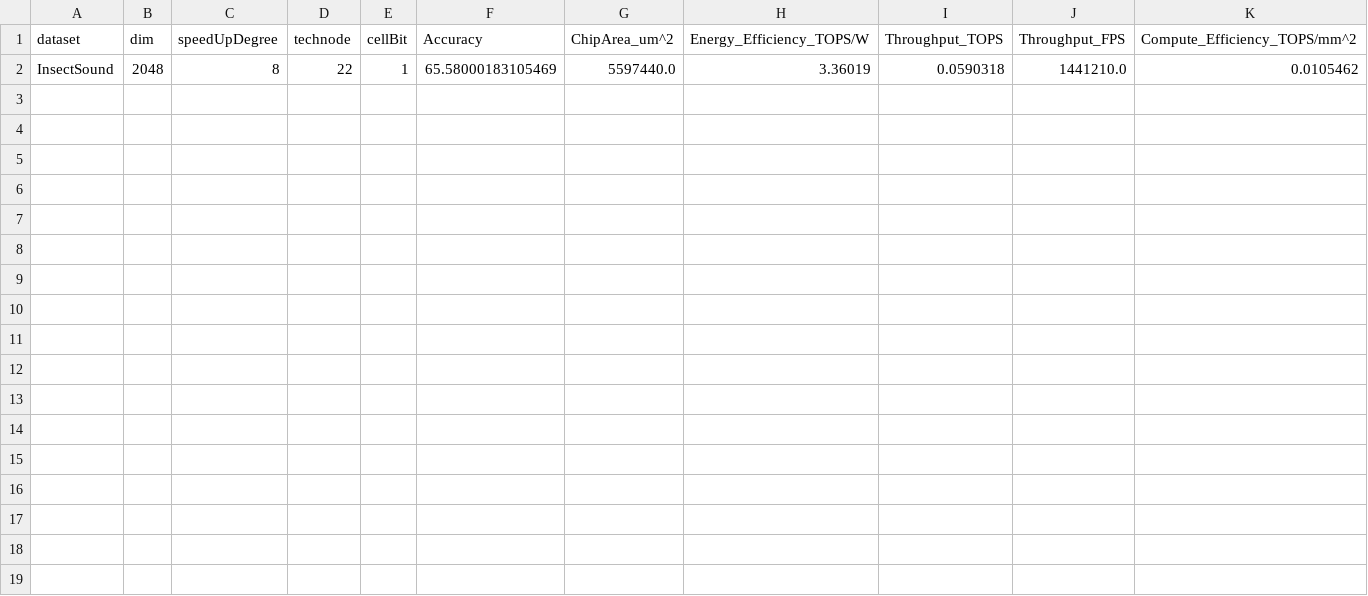
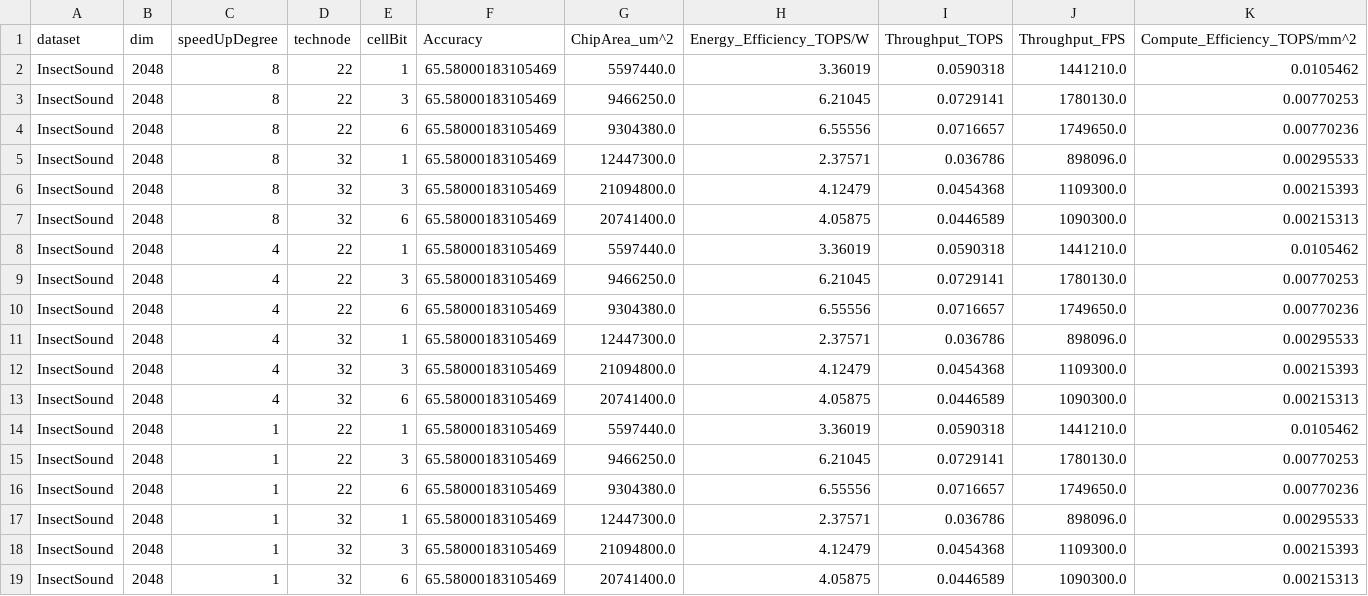
Before and after one commit to shixun404/CS220_Project, a CSV file: DNN_NeuroSim_V1.4/Inference_pytorch/result/InsectSound_2048_FP.csv, drawn as a sheet; the diff names each change by its address in the sheet, - before the commit and + after, or states it on an @@ line.

Commit message:
csv

```diff
--- a/DNN_NeuroSim_V1.4/Inference_pytorch/result/InsectSound_2048_FP.csv
+++ b/DNN_NeuroSim_V1.4/Inference_pytorch/result/InsectSound_2048_FP.csv
+row 3: InsectSound | 2048 | 8 | 22 | 3 | 65.58000183105469 | 9466250.0 | 6.21045 | 0.0729141 | 1780130.0 | 0.00770253
+row 4: InsectSound | 2048 | 8 | 22 | 6 | 65.58000183105469 | 9304380.0 | 6.55556 | 0.0716657 | 1749650.0 | 0.00770236
+row 5: InsectSound | 2048 | 8 | 32 | 1 | 65.58000183105469 | 12447300.0 | 2.37571 | 0.036786 | 898096.0 | 0.00295533
+row 6: InsectSound | 2048 | 8 | 32 | 3 | 65.58000183105469 | 21094800.0 | 4.12479 | 0.0454368 | 1109300.0 | 0.00215393
+row 7: InsectSound | 2048 | 8 | 32 | 6 | 65.58000183105469 | 20741400.0 | 4.05875 | 0.0446589 | 1090300.0 | 0.00215313
+row 8: InsectSound | 2048 | 4 | 22 | 1 | 65.58000183105469 | 5597440.0 | 3.36019 | 0.0590318 | 1441210.0 | 0.0105462
+row 9: InsectSound | 2048 | 4 | 22 | 3 | 65.58000183105469 | 9466250.0 | 6.21045 | 0.0729141 | 1780130.0 | 0.00770253
+row 10: InsectSound | 2048 | 4 | 22 | 6 | 65.58000183105469 | 9304380.0 | 6.55556 | 0.0716657 | 1749650.0 | 0.00770236
+row 11: InsectSound | 2048 | 4 | 32 | 1 | 65.58000183105469 | 12447300.0 | 2.37571 | 0.036786 | 898096.0 | 0.00295533
+row 12: InsectSound | 2048 | 4 | 32 | 3 | 65.58000183105469 | 21094800.0 | 4.12479 | 0.0454368 | 1109300.0 | 0.00215393
+row 13: InsectSound | 2048 | 4 | 32 | 6 | 65.58000183105469 | 20741400.0 | 4.05875 | 0.0446589 | 1090300.0 | 0.00215313
+row 14: InsectSound | 2048 | 1 | 22 | 1 | 65.58000183105469 | 5597440.0 | 3.36019 | 0.0590318 | 1441210.0 | 0.0105462
+row 15: InsectSound | 2048 | 1 | 22 | 3 | 65.58000183105469 | 9466250.0 | 6.21045 | 0.0729141 | 1780130.0 | 0.00770253
+row 16: InsectSound | 2048 | 1 | 22 | 6 | 65.58000183105469 | 9304380.0 | 6.55556 | 0.0716657 | 1749650.0 | 0.00770236
+row 17: InsectSound | 2048 | 1 | 32 | 1 | 65.58000183105469 | 12447300.0 | 2.37571 | 0.036786 | 898096.0 | 0.00295533
+row 18: InsectSound | 2048 | 1 | 32 | 3 | 65.58000183105469 | 21094800.0 | 4.12479 | 0.0454368 | 1109300.0 | 0.00215393
+row 19: InsectSound | 2048 | 1 | 32 | 6 | 65.58000183105469 | 20741400.0 | 4.05875 | 0.0446589 | 1090300.0 | 0.00215313
```
